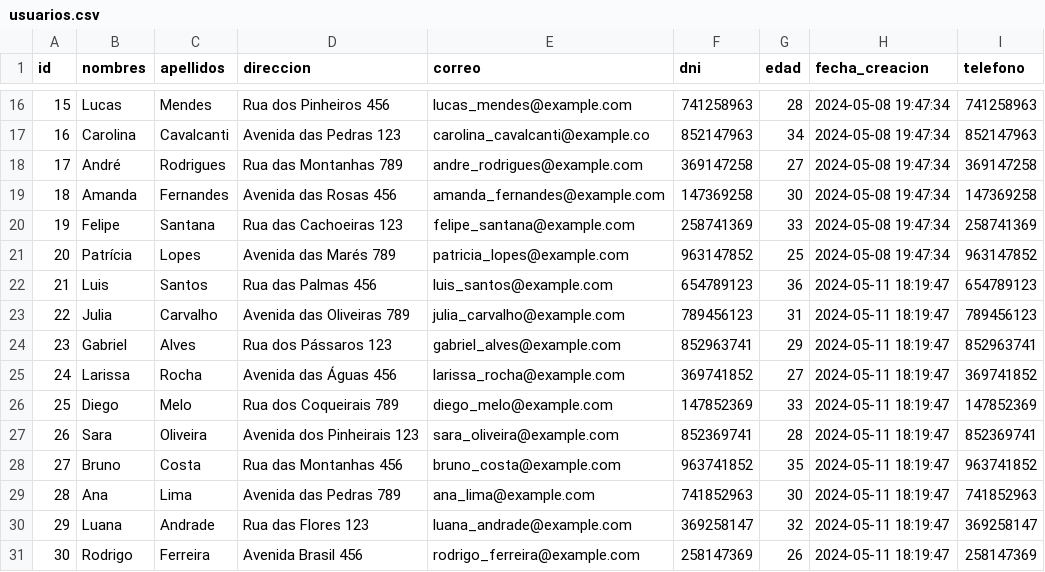
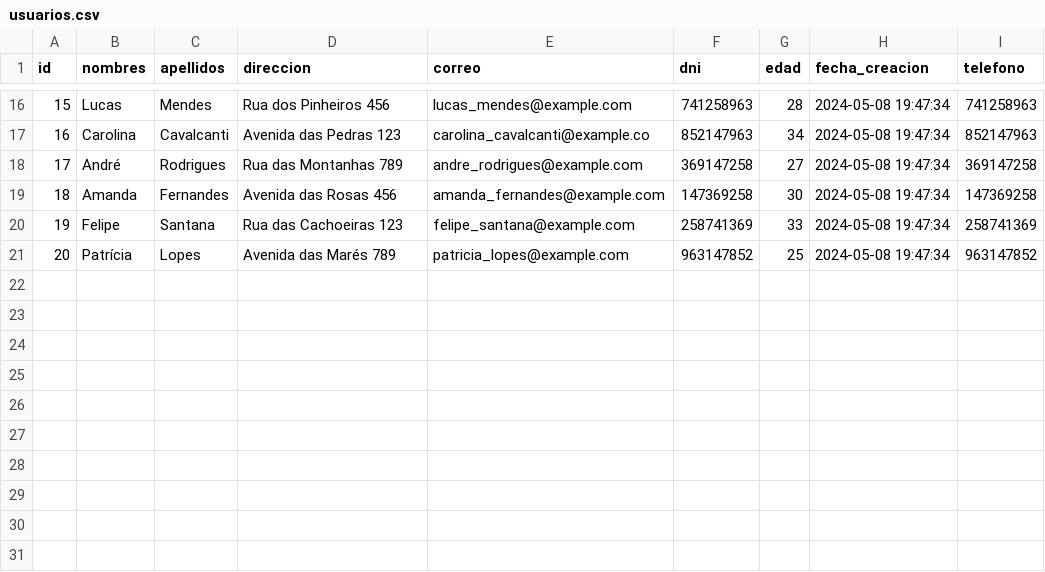
Before and after one commit to HyrumOlivera0730/MiniProyecto, a CSV file: usuarios.csv, drawn as a sheet; only a part is shown, gaps mark what is left out.

```diff
--- a/usuarios.csv
+++ b/usuarios.csv
@@ -21,11 +21 @@ id,nombres,apellidos,direccion,correo,dni,edad,fecha_creacion,telefono
 20,Patrícia,Lopes,Avenida das Marés 789,patricia_lopes@example.com,963147852,25,2024-05-08 19:47:34,963147852
-21,Luis,Santos,Rua das Palmas 456,luis_santos@example.com,654789123,36,2024-05-11 18:19:47,654789123
-22,Julia,Carvalho,Avenida das Oliveiras 789,julia_carvalho@example.com,789456123,31,2024-05-11 18:19:47,789456123
-23,Gabriel,Alves,Rua dos Pássaros 123,gabriel_alves@example.com,852963741,29,2024-05-11 18:19:47,852963741
-24,Larissa,Rocha,Avenida das Águas 456,larissa_rocha@example.com,369741852,27,2024-05-11 18:19:47,369741852
-25,Diego,Melo,Rua dos Coqueirais 789,diego_melo@example.com,147852369,33,2024-05-11 18:19:47,147852369
-26,Sara,Oliveira,Avenida dos Pinheirais 123,sara_oliveira@example.com,852369741,28,2024-05-11 18:19:47,852369741
-27,Bruno,Costa,Rua das Montanhas 456,bruno_costa@example.com,963741852,35,2024-05-11 18:19:47,963741852
-28,Ana,Lima,Avenida das Pedras 789,ana_lima@example.com,741852963,30,2024-05-11 18:19:47,741852963
-29,Luana,Andrade,Rua das Flores 123,luana_andrade@example.com,369258147,32,2024-05-11 18:19:47,369258147
-30,Rodrigo,Ferreira,Avenida Brasil 456,rodrigo_ferreira@example.com,258147369,26,2024-05-11 18:19:47,258147369
```
Also changed, not shown: nuevosUsuarios.csv, 1 other file.
